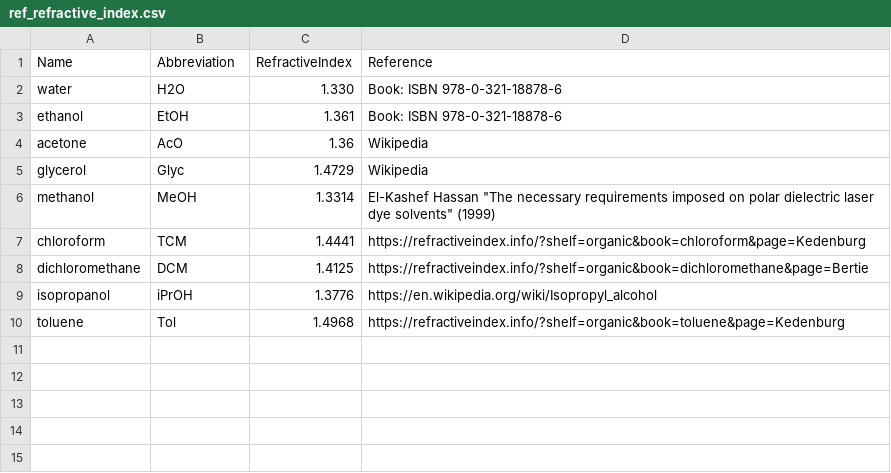
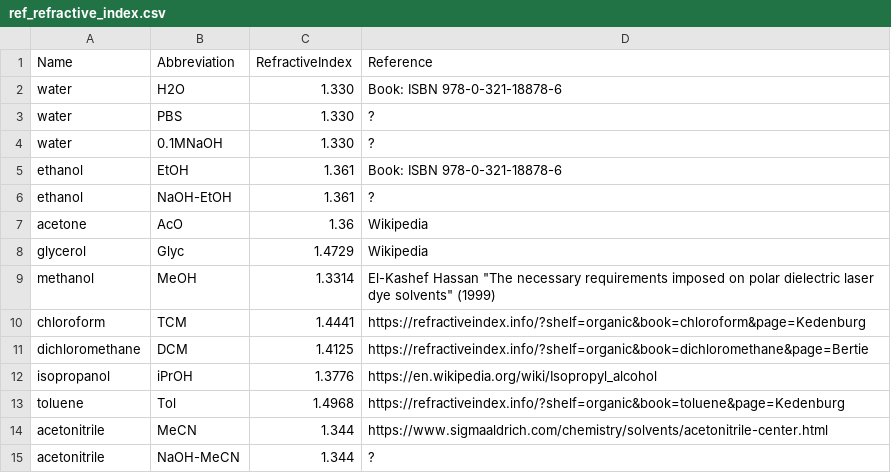
Before and after one commit to Schnitzelen/specTools, a CSV file: ref_refractive_index.csv, drawn as a sheet.

```diff
--- a/ref_refractive_index.csv
+++ b/ref_refractive_index.csv
@@ -2,3 +2,6 @@ Name, Abbreviation, RefractiveIndex, Reference
 water, H2O, 1.330, Book: ISBN 978-0-321-18878-6
+water, PBS, 1.330, ?
+water, 0.1MNaOH, 1.330, ?
 ethanol, EtOH, 1.361, Book: ISBN 978-0-321-18878-6
+ethanol, NaOH-EtOH, 1.361, ?
 acetone, AcO, 1.36, Wikipedia
@@ -10 +13,3 @@ isopropanol, iPrOH, 1.3776, https://en.wikipedia.org/wiki/Isopropyl_alcohol
 toluene, Tol, 1.4968, https://refractiveindex.info/?shelf=organic&book=toluene&page=Kedenburg
+acetonitrile, MeCN, 1.344, https://www.sigmaaldrich.com/chemistry/solvents/acetonitrile-center.html
+acetonitrile, NaOH-MeCN, 1.344, ?
```
Also changed, not shown: ref_quantum_yield.csv, 5 other files.
